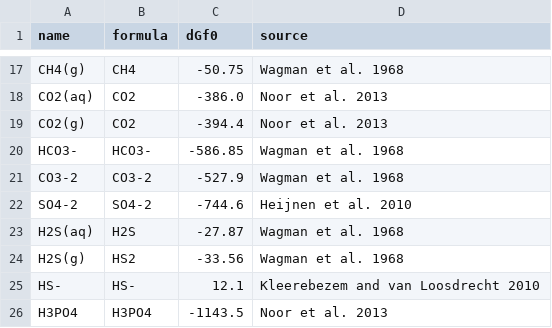
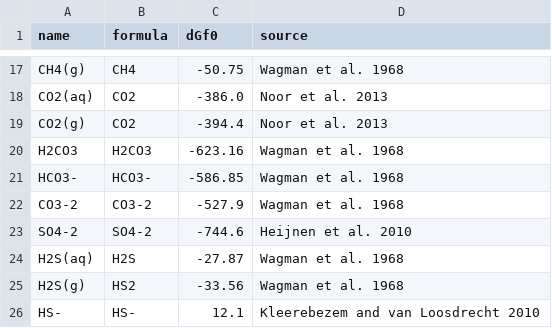
Before and after one commit to OSS-Lab/micodymora, a CSV file: data/chems.csv, drawn as a sheet; only a part is shown, gaps mark what is left out; the shorter side is filled out with more unchanged rows.

Commit message:
add H2CO3 to chems database (though it is not used in carbonate equilibria)

```diff
--- a/data/chems.csv
+++ b/data/chems.csv
@@ -19,2 +19,3 @@ CO2(aq),CO2,-386.0,Noor et al. 2013
 CO2(g),CO2,-394.4,Noor et al. 2013
+H2CO3,H2CO3,-623.16,Wagman et al. 1968
 HCO3-,HCO3-,-586.85,Wagman et al. 1968
```
